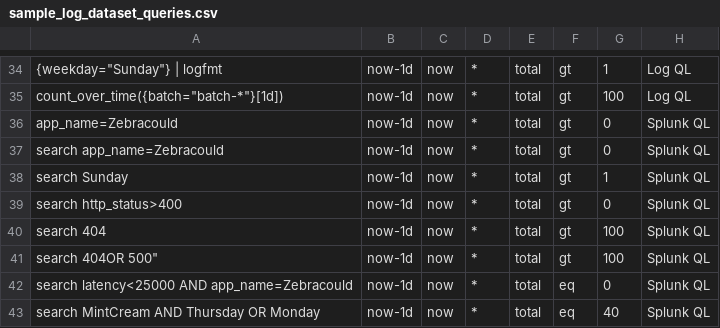
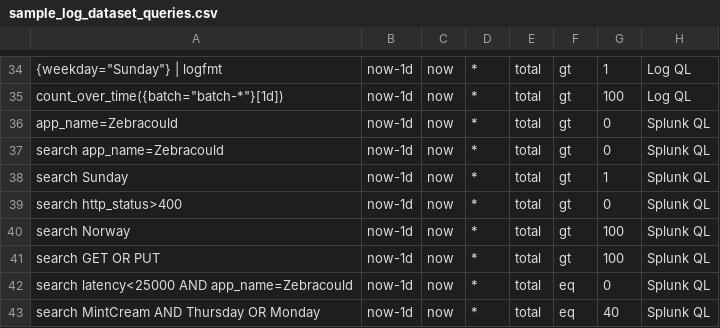
Before and after one commit to siglens/siglens, a CSV file: cicd/sample_log_dataset_queries.csv, drawn as a sheet; only a part is shown, gaps mark what is left out.

Commit message:
update script

```diff
--- a/cicd/sample_log_dataset_queries.csv
+++ b/cicd/sample_log_dataset_queries.csv
@@ -39,4 +39,4 @@ search Sunday,now-1d,now,*,total,gt,1,Splunk QL
 search http_status>400,now-1d,now,*,total,gt,0,Splunk QL
-"search 404",now-1d,now,*,total,gt,100,Splunk QL
-"search 404"OR 500",now-1d,now,*,total,gt,100,Splunk QL
+"search Norway",now-1d,now,*,total,gt,100,Splunk QL
+"search GET OR PUT",now-1d,now,*,total,gt,100,Splunk QL
 search latency<25000 AND app_name=Zebracould,now-1d,now,*,total,eq,0,Splunk QL
```
